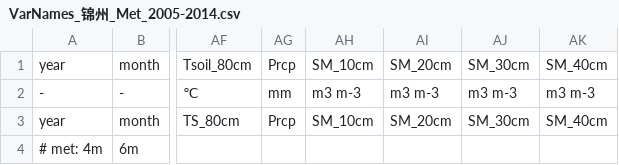
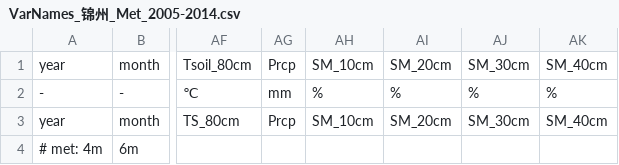
Before and after one commit to jl-pkgs/ChinaFlux2026.R, a CSV file: data-raw/ALL/ChinaFlux_CRO_锦州_2005-2014/VarNames_锦州_Met_2005-2014.csv, drawn as a sheet; only a part is shown, gaps mark what is left out; the diff names each change by its address in the sheet, - before the commit and + after, or states it on an @@ line.

```diff
--- a/data-raw/ALL/ChinaFlux_CRO_锦州_2005-2014/VarNames_锦州_Met_2005-2014.csv
+++ b/data-raw/ALL/ChinaFlux_CRO_锦州_2005-2014/VarNames_锦州_Met_2005-2014.csv
-AH2: m3 m-3
+AH2: %
-AI2: m3 m-3
+AI2: %
-AJ2: m3 m-3
+AJ2: %
-AK2: m3 m-3
+AK2: %
```
Also changed, not shown: data/Unit/ChinaFlux_Variable_Info_ALL_Hourly.csv, data/st_flux39_names.csv, 3 other files.
